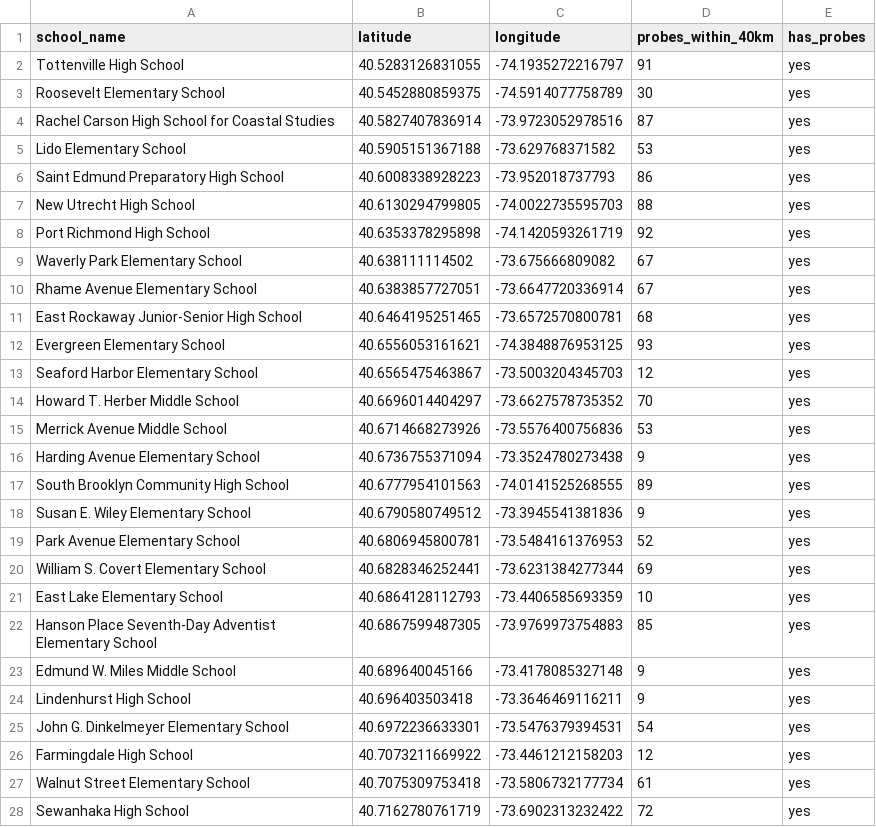
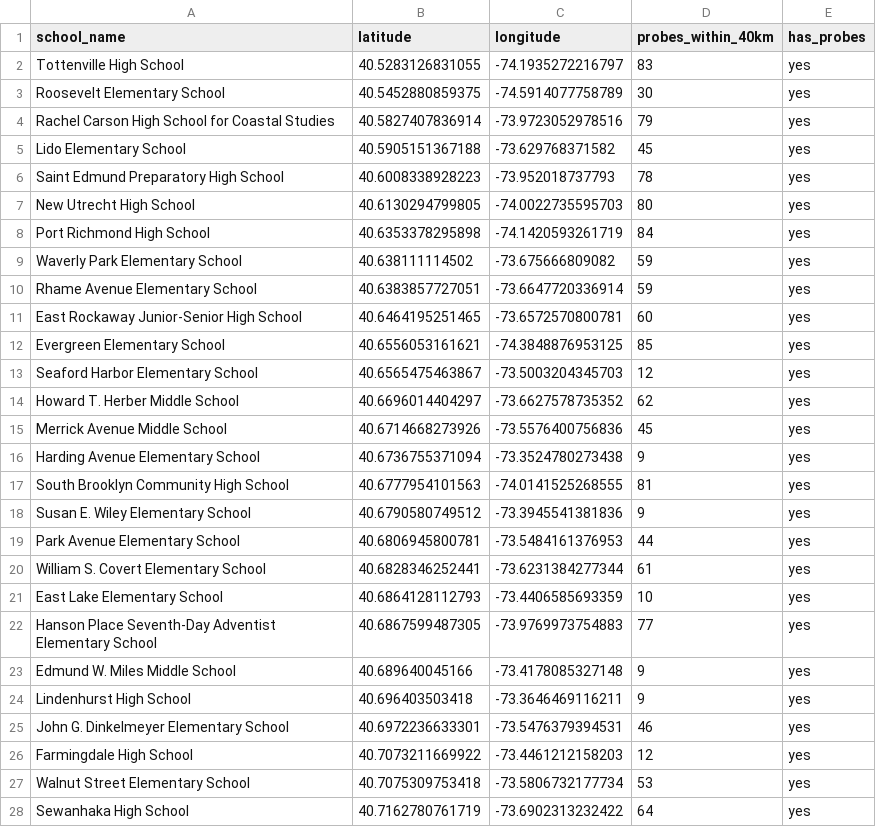
Before and after one commit to canguiano13/reverse-geolocation, a CSV file: code/data/outputs/probe_coverage.csv, drawn as a sheet; only a part is shown; the diff covers the shown part only.

Commit message:
load data files that are not too big

```diff
--- a/code/data/outputs/probe_coverage.csv
+++ b/code/data/outputs/probe_coverage.csv
@@ -1,28 +1,28 @@
 school_name,latitude,longitude,probes_within_40km,has_probes
-Tottenville High School,40.5283126831055,-74.1935272216797,91,yes
+Tottenville High School,40.5283126831055,-74.1935272216797,83,yes
 Roosevelt Elementary School,40.5452880859375,-74.5914077758789,30,yes
-Rachel Carson High School for Coastal Studies,40.5827407836914,-73.9723052978516,87,yes
-Lido Elementary School,40.5905151367188,-73.629768371582,53,yes
-Saint Edmund Preparatory High School,40.6008338928223,-73.952018737793,86,yes
-New Utrecht High School,40.6130294799805,-74.0022735595703,88,yes
-Port Richmond High School,40.6353378295898,-74.1420593261719,92,yes
-Waverly Park Elementary School,40.638111114502,-73.675666809082,67,yes
-Rhame Avenue Elementary School,40.6383857727051,-73.6647720336914,67,yes
-East Rockaway Junior-Senior High School,40.6464195251465,-73.6572570800781,68,yes
-Evergreen Elementary School,40.6556053161621,-74.3848876953125,93,yes
+Rachel Carson High School for Coastal Studies,40.5827407836914,-73.9723052978516,79,yes
+Lido Elementary School,40.5905151367188,-73.629768371582,45,yes
+Saint Edmund Preparatory High School,40.6008338928223,-73.952018737793,78,yes
+New Utrecht High School,40.6130294799805,-74.0022735595703,80,yes
+Port Richmond High School,40.6353378295898,-74.1420593261719,84,yes
+Waverly Park Elementary School,40.638111114502,-73.675666809082,59,yes
+Rhame Avenue Elementary School,40.6383857727051,-73.6647720336914,59,yes
+East Rockaway Junior-Senior High School,40.6464195251465,-73.6572570800781,60,yes
+Evergreen Elementary School,40.6556053161621,-74.3848876953125,85,yes
 Seaford Harbor Elementary School,40.6565475463867,-73.5003204345703,12,yes
-Howard T. Herber Middle School,40.6696014404297,-73.6627578735352,70,yes
-Merrick Avenue Middle School,40.6714668273926,-73.5576400756836,53,yes
+Howard T. Herber Middle School,40.6696014404297,-73.6627578735352,62,yes
+Merrick Avenue Middle School,40.6714668273926,-73.5576400756836,45,yes
 Harding Avenue Elementary School,40.6736755371094,-73.3524780273438,9,yes
-South Brooklyn Community High School,40.6777954101563,-74.0141525268555,89,yes
+South Brooklyn Community High School,40.6777954101563,-74.0141525268555,81,yes
 Susan E. Wiley Elementary School,40.6790580749512,-73.3945541381836,9,yes
-Park Avenue Elementary School,40.6806945800781,-73.5484161376953,52,yes
-William S. Covert Elementary School,40.6828346252441,-73.6231384277344,69,yes
+Park Avenue Elementary School,40.6806945800781,-73.5484161376953,44,yes
+William S. Covert Elementary School,40.6828346252441,-73.6231384277344,61,yes
 East Lake Elementary School,40.6864128112793,-73.4406585693359,10,yes
-Hanson Place Seventh-Day Adventist Elementary School,40.6867599487305,-73.9769973754883,85,yes
+Hanson Place Seventh-Day Adventist Elementary School,40.6867599487305,-73.9769973754883,77,yes
 Edmund W. Miles Middle School,40.689640045166,-73.4178085327148,9,yes
 Lindenhurst High School,40.696403503418,-73.3646469116211,9,yes
-John G. Dinkelmeyer Elementary School,40.6972236633301,-73.5476379394531,54,yes
+John G. Dinkelmeyer Elementary School,40.6972236633301,-73.5476379394531,46,yes
 Farmingdale High School,40.7073211669922,-73.4461212158203,12,yes
-Walnut Street Elementary School,40.7075309753418,-73.5806732177734,61,yes
-Sewanhaka High School,40.7162780761719,-73.6902313232422,72,yes
+Walnut Street Elementary School,40.7075309753418,-73.5806732177734,53,yes
+Sewanhaka High School,40.7162780761719,-73.6902313232422,64,yes
```
Also changed, not shown: 28 edited cells elsewhere in this file, 35 other files.
